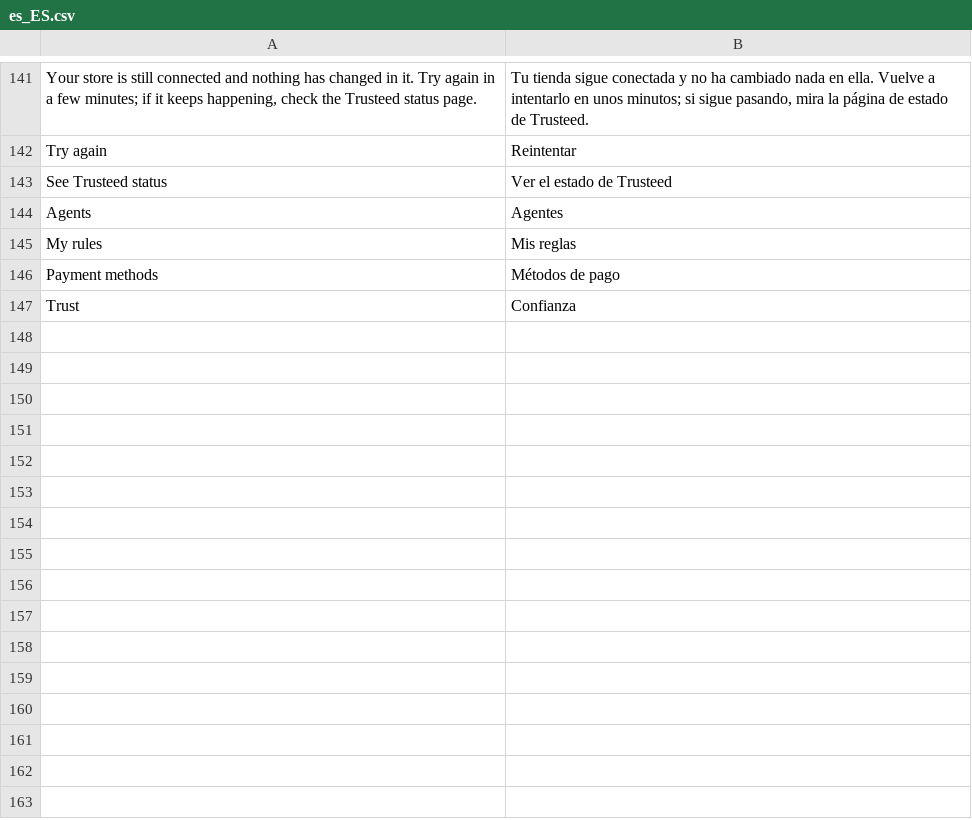
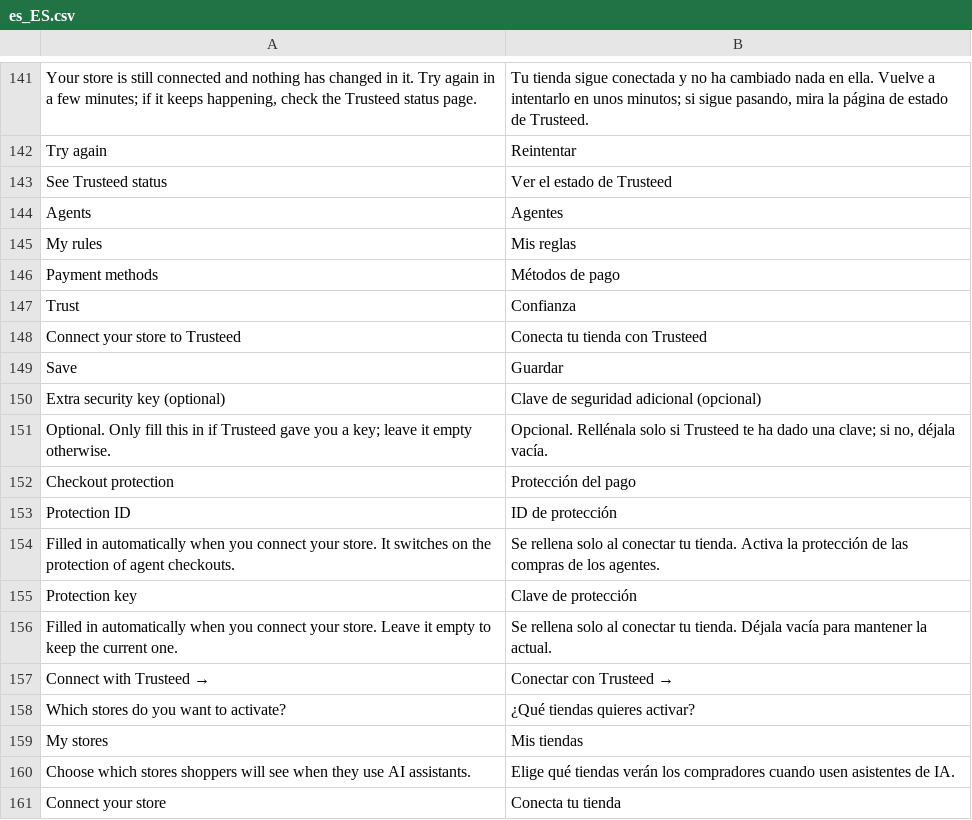
Before and after one commit to Trusteedxyz/agentic-commerce-magento, a CSV file: i18n/es_ES.csv, drawn as a sheet; only a part is shown, gaps mark what is left out; the diff names each change by its address in the sheet, - before the commit and + after, or states it on an @@ line.

```diff
--- a/i18n/es_ES.csv
+++ b/i18n/es_ES.csv
+row 148: Connect your store to Trusteed | Conecta tu tienda con Trusteed
+row 149: Save | Guardar
+row 150: Extra security key (optional) | Clave de seguridad adicional (opcional)
+row 151: Optional. Only fill this in if Trusteed gave you a key; leave it empty otherwise. | Opcional. Rellénala solo si Trusteed te ha dado una clave; si no, déjala vacía.
+row 152: Checkout protection | Protección del pago
+row 153: Protection ID | ID de protección
+row 154: Filled in automatically when you connect your store. It switches on the protection of agent checkouts. | Se rellena solo al conectar tu tienda. Activa la protección de las compras de los agentes.
+row 155: Protection key | Clave de protección
+row 156: Filled in automatically when you connect your store. Leave it empty to keep the current one. | Se rellena solo al conectar tu tienda. Déjala vacía para mantener la actual.
+row 157: Connect with Trusteed → | Conectar con Trusteed →
+row 158: Which stores do you want to activate? | ¿Qué tiendas quieres activar?
+row 159: My stores | Mis tiendas
+row 160: Choose which stores shoppers will see when they use AI assistants. | Elige qué tiendas verán los compradores cuando usen asistentes de IA.
+row 161: Connect your store | Conecta tu tienda
```
Also changed, not shown: i18n/en_US.csv, 8 other files.
